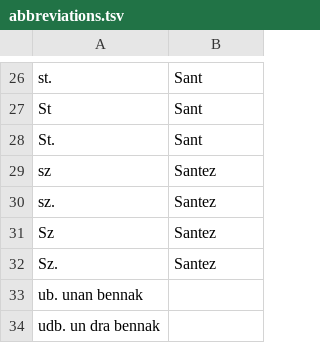
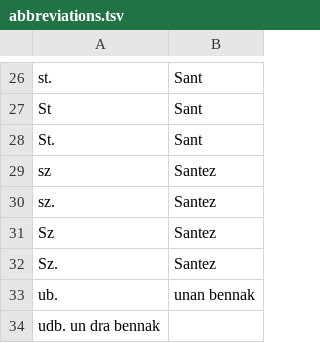
Before and after one commit to gweltou/ostilhou, a TSV file: ostilhou/dicts/abbreviations.tsv, drawn as a sheet; only a part is shown, gaps mark what is left out; removed rows and columns are numbered as before the commit, all else as after; the diff names each change by its address in the sheet, - before the commit and + after, or states it on an @@ line.

Commit message:
tab fix

```diff
--- a/ostilhou/dicts/abbreviations.tsv
+++ b/ostilhou/dicts/abbreviations.tsv
-row 33: ub. unan bennak
+row 33: ub. | unan bennak
```
